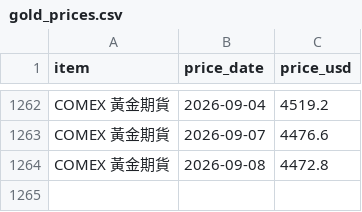
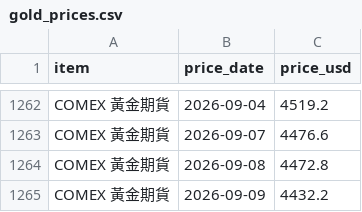
Before and after one commit to ChrisHo0317/Local_Dashboard, a CSV file: data/gold_prices.csv, drawn as a sheet; only a part is shown, gaps mark what is left out; the diff names each change by its address in the sheet, - before the commit and + after, or states it on an @@ line.

```diff
--- a/data/gold_prices.csv
+++ b/data/gold_prices.csv
+row 1265: COMEX 黃金期貨 | 2026-09-09 | 4432.2
```
Also changed, not shown: data/calendar_events.csv, data/dram_prices.csv, 5 other files.
